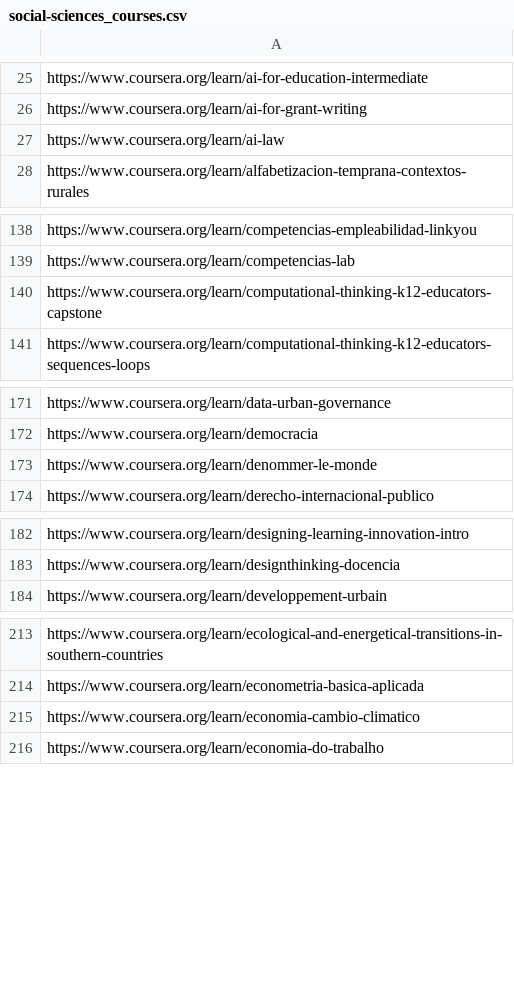
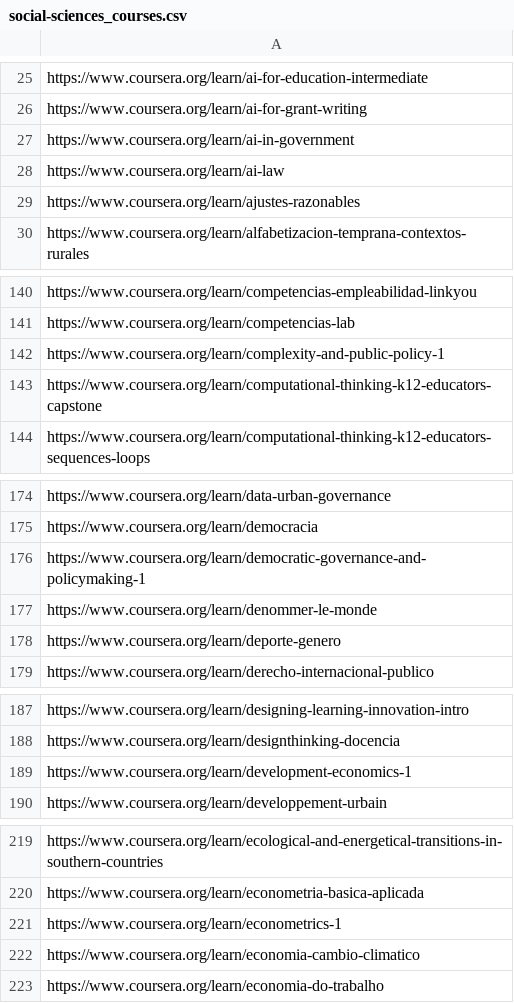
Before and after one commit to longnguyen3774/ht1a-eternity, a CSV file: SocialNetworking/WebScraping/categories/social-sciences_courses.csv (was SocialNetworking/WebScraping/social-sciences_courses.csv), drawn as a sheet; only a part is shown, gaps mark what is left out; the diff covers the shown part only.

```diff
--- a/SocialNetworking/WebScraping/social-sciences_courses.csv
+++ b/SocialNetworking/WebScraping/categories/social-sciences_courses.csv
@@ -26,3 +26,5 @@ https://www.coursera.org/learn/ai-for-education-intermediate
 https://www.coursera.org/learn/ai-for-grant-writing
+https://www.coursera.org/learn/ai-in-government
 https://www.coursera.org/learn/ai-law
+https://www.coursera.org/learn/ajustes-razonables
 https://www.coursera.org/learn/alfabetizacion-temprana-contextos-rurales
@@ -139,2 +141,3 @@ https://www.coursera.org/learn/competencias-empleabilidad-linkyou
 https://www.coursera.org/learn/competencias-lab
+https://www.coursera.org/learn/complexity-and-public-policy-1
 https://www.coursera.org/learn/computational-thinking-k12-educators-capstone
@@ -172,3 +175,5 @@ https://www.coursera.org/learn/data-urban-governance
 https://www.coursera.org/learn/democracia
+https://www.coursera.org/learn/democratic-governance-and-policymaking-1
 https://www.coursera.org/learn/denommer-le-monde
+https://www.coursera.org/learn/deporte-genero
 https://www.coursera.org/learn/derecho-internacional-publico
@@ -183,2 +188,3 @@ https://www.coursera.org/learn/designing-learning-innovation-intro
 https://www.coursera.org/learn/designthinking-docencia
+https://www.coursera.org/learn/development-economics-1
 https://www.coursera.org/learn/developpement-urbain
@@ -214,2 +220,3 @@ https://www.coursera.org/learn/ecological-and-energetical-transitions-in-souther
 https://www.coursera.org/learn/econometria-basica-aplicada
+https://www.coursera.org/learn/econometrics-1
 https://www.coursera.org/learn/economia-cambio-climatico
```
Also changed, not shown: 9 added rows and 1 removed row elsewhere in this file, SocialNetworking/WebScraping/categories/business_courses.csv, SocialNetworking/WebScraping/categories/computer-science_courses.csv, 52 other files.
